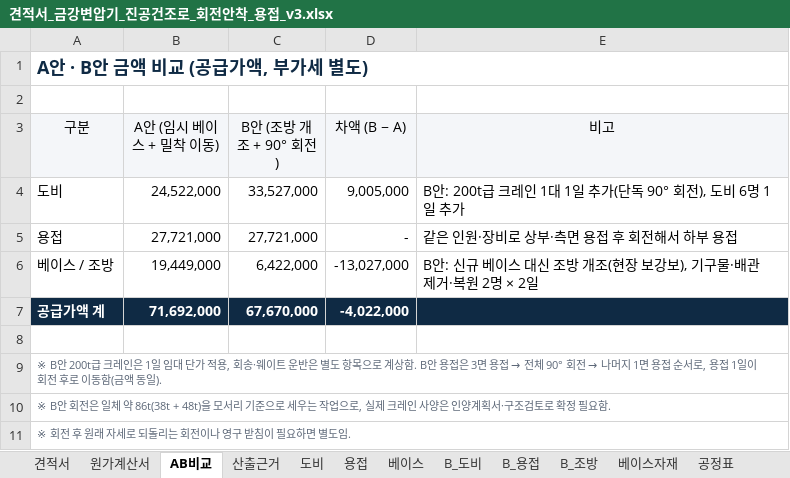
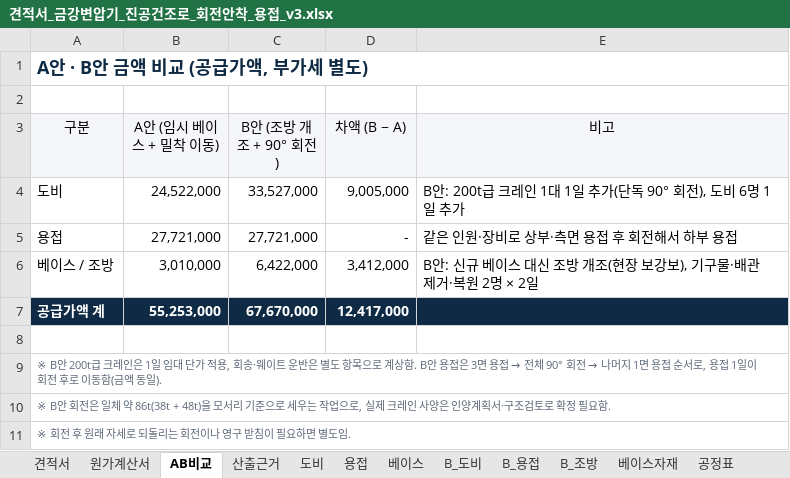
Before and after one commit to kdolbae/personal-task, an Excel workbook: experiments/2026-10-12-kkt-drying-furnace-base/estimate/견적서_금강변압기_진공건조로_회전안착_용접_v3.xlsx, sheet AB비교, drawn as a sheet; values as stored, in another font and other column widths than the file's, no borders; the diff names each change by its address in the sheet, - before the commit and + after, or states it on an @@ line.

```diff
--- a/experiments/2026-10-12-kkt-drying-furnace-base/estimate/견적서_금강변압기_진공건조로_회전안착_용접_v3.xlsx (sheet AB비교)
+++ b/experiments/2026-10-12-kkt-drying-furnace-base/estimate/견적서_금강변압기_진공건조로_회전안착_용접_v3.xlsx (sheet AB비교)
-B6 (A안 (임시 베이스 + 밀착 이동)): 19,449,000
+B6 (A안 (임시 베이스 + 밀착 이동)): 3,010,000
-D6 (차액 (B − A)): -13,027,000
+D6 (차액 (B − A)): 3,412,000
-B7 (A안 (임시 베이스 + 밀착 이동)): 71,692,000
+B7 (A안 (임시 베이스 + 밀착 이동)): 55,253,000
-D7 (차액 (B − A)): -4,022,000
+D7 (차액 (B − A)): 12,417,000
```
Also changed, not shown: sheet 견적서, sheet 베이스, sheet 산출근거, sheet 원가계산서, sheet 베이스자재, sheet 공정표, 3 other files.
